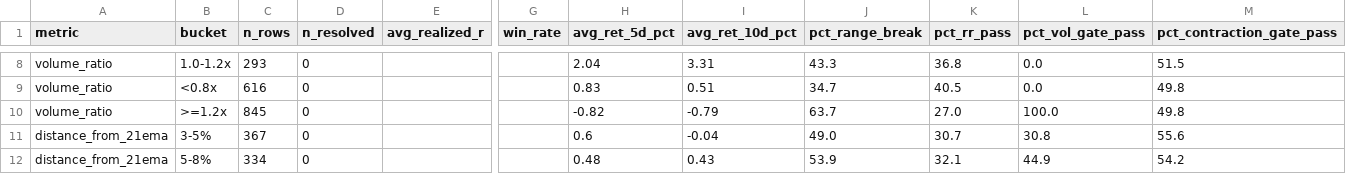
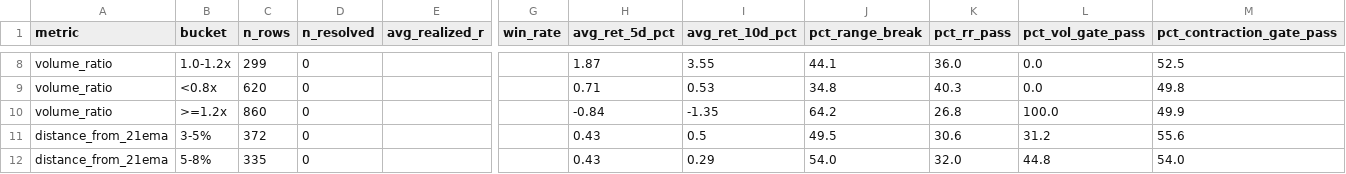
Before and after one commit to nellyagain/bonde, a CSV file: .claude/skills/llm-council/bonde_files 3/learning/slingshot_bucket_performance_v41314.csv, drawn as a sheet; only a part is shown, gaps mark what is left out; the diff covers the shown part only; the diff names each change by its address in the sheet, - before the commit and + after, or states it on an @@ line.

```diff
--- a/.claude/skills/llm-council/bonde_files 3/learning/slingshot_bucket_performance_v41314.csv
+++ b/.claude/skills/llm-council/bonde_files 3/learning/slingshot_bucket_performance_v41314.csv
-C8 (n_rows): 293
+C8 (n_rows): 299
-H8 (avg_ret_5d_pct): 2.04
+H8 (avg_ret_5d_pct): 1.87
-I8 (avg_ret_10d_pct): 3.31
+I8 (avg_ret_10d_pct): 3.55
-J8 (pct_range_break): 43.3
+J8 (pct_range_break): 44.1
-K8 (pct_rr_pass): 36.8
+K8 (pct_rr_pass): 36.0
-M8 (pct_contraction_gate_pass): 51.5
+M8 (pct_contraction_gate_pass): 52.5
-C9 (n_rows): 616
+C9 (n_rows): 620
-H9 (avg_ret_5d_pct): 0.83
+H9 (avg_ret_5d_pct): 0.71
-I9 (avg_ret_10d_pct): 0.51
+I9 (avg_ret_10d_pct): 0.53
-J9 (pct_range_break): 34.7
+J9 (pct_range_break): 34.8
-K9 (pct_rr_pass): 40.5
+K9 (pct_rr_pass): 40.3
-C10 (n_rows): 845
+C10 (n_rows): 860
-H10 (avg_ret_5d_pct): -0.82
+H10 (avg_ret_5d_pct): -0.84
-I10 (avg_ret_10d_pct): -0.79
+I10 (avg_ret_10d_pct): -1.35
-J10 (pct_range_break): 63.7
+J10 (pct_range_break): 64.2
-K10 (pct_rr_pass): 27.0
+K10 (pct_rr_pass): 26.8
-M10 (pct_contraction_gate_pass): 49.8
+M10 (pct_contraction_gate_pass): 49.9
-C11 (n_rows): 367
+C11 (n_rows): 372
-H11 (avg_ret_5d_pct): 0.6
+H11 (avg_ret_5d_pct): 0.43
-I11 (avg_ret_10d_pct): -0.04
+I11 (avg_ret_10d_pct): 0.5
-J11 (pct_range_break): 49.0
+J11 (pct_range_break): 49.5
-K11 (pct_rr_pass): 30.7
+K11 (pct_rr_pass): 30.6
-L11 (pct_vol_gate_pass): 30.8
+L11 (pct_vol_gate_pass): 31.2
-C12 (n_rows): 334
+C12 (n_rows): 335
-H12 (avg_ret_5d_pct): 0.48
+H12 (avg_ret_5d_pct): 0.43
-I12 (avg_ret_10d_pct): 0.43
+I12 (avg_ret_10d_pct): 0.29
-J12 (pct_range_break): 53.9
+J12 (pct_range_break): 54.0
-K12 (pct_rr_pass): 32.1
+K12 (pct_rr_pass): 32.0
-L12 (pct_vol_gate_pass): 44.9
+L12 (pct_vol_gate_pass): 44.8
-M12 (pct_contraction_gate_pass): 54.2
+M12 (pct_contraction_gate_pass): 54.0
```
Also changed, not shown: 1 added row, 1 removed row and 149 edited cells elsewhere in this file.
